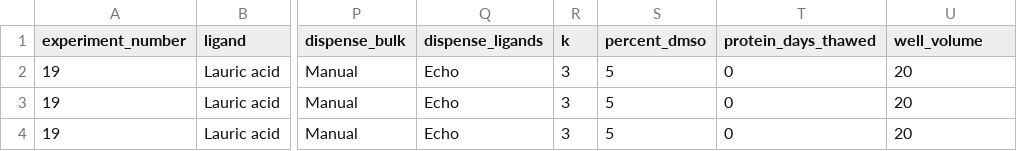
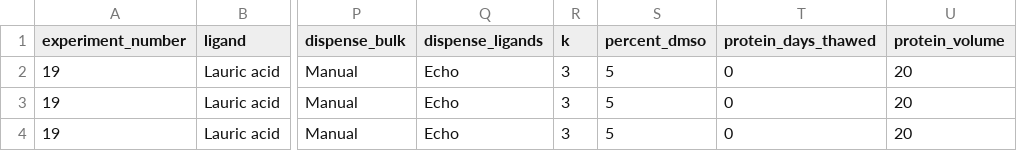
Before and after one commit to jamesengleback/201906_P450_PlateAssay_Development, a CSV file: 19_Validation/experiment-19-summary.csv, drawn as a sheet; only a part is shown, gaps mark what is left out; the diff names each change by its address in the sheet, - before the commit and + after, or states it on an @@ line.

```diff
--- a/19_Validation/experiment-19-summary.csv
+++ b/19_Validation/experiment-19-summary.csv
-U1: well_volume
+U1: protein_volume
```
Also changed, not shown: 18_BuffersNCompounds/experiment-18-summary.csv, 20_SpinShift/experiment-20-summary.csv, 30 other files.
